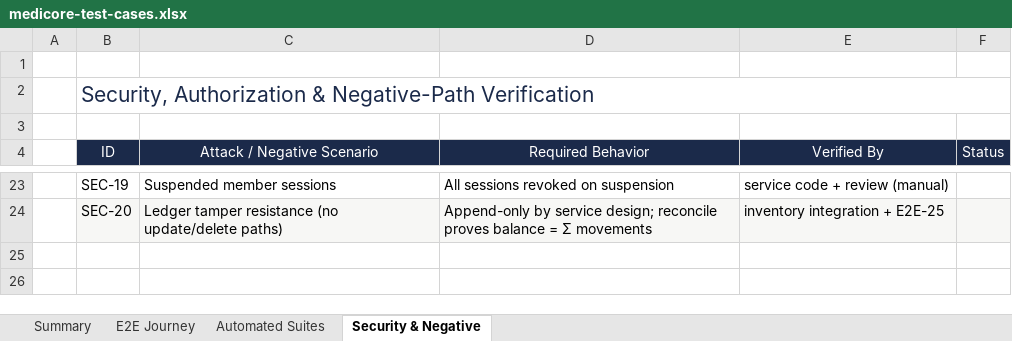
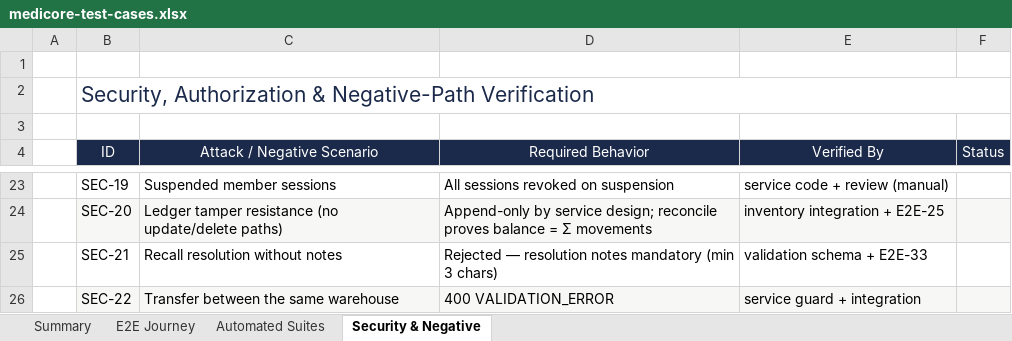
Before and after one commit to Godevs04/MedStore, an Excel workbook: docs/testing/medicore-test-cases.xlsx, sheet Security & Negative, drawn as a sheet; only a part is shown, gaps mark what is left out; values as stored, in another font and other column widths than the file's, no borders; the diff names each change by its address in the sheet, - before the commit and + after, or states it on an @@ line.

Commit message:
Final round: complete remaining plan scope — operations UI, configuration UI, auth pages, extended E2E (34/34)
Closed plan gaps:
- API: list endpoints GET /inventory/{transfers,counts,adjustments,recalls}; batch relations migration (StockCountLine/StockAdjustment/RecallRecord → InventoryBatch)
- Web operations: Adjustments page (cascading warehouse→product→batch picker, oversell pre-warning, reason-coded, history), Transfers page (dispatch with multi-batch lines, per-line receive, cancel-and-return), Stock counts page (per-batch counted qty with live variance preview, post variances)
- Web configuration: tabbed Tax rate versions / Categories / Manufacturers managers
- Web auth: forgot-password, reset-password, accept-invitation pages
- Batches: real product picker (replaces UUID paste) + recall workflow with audit-trail reason
- Dashboard: Complete setup action when checklist passes

Verification (all actually run):
- typecheck clean across all packages; nest build + next build pass
- 22 unit + 32 integration tests pass
- E2E journey extended to 34 scenarios: 34/34 passed
- Browser-verified through real UI: adjustment posted, transfer dispatched+received, count variance +9 posted (system math correct: 120-3-10=107), tax version created, recall issued, workbook regenerated and validated (0 issues)

```diff
--- a/docs/testing/medicore-test-cases.xlsx (sheet Security & Negative)
+++ b/docs/testing/medicore-test-cases.xlsx (sheet Security & Negative)
+row 25:  | SEC-21 | Recall resolution without notes | Rejected — resolution notes mandatory (min 3 chars) | validation schema + E2E-33
+row 26:  | SEC-22 | Transfer between the same warehouse | 400 VALIDATION_ERROR | service guard + integration
```
Also changed, not shown: sheet E2E Journey, sheet Summary, 19 other files.
